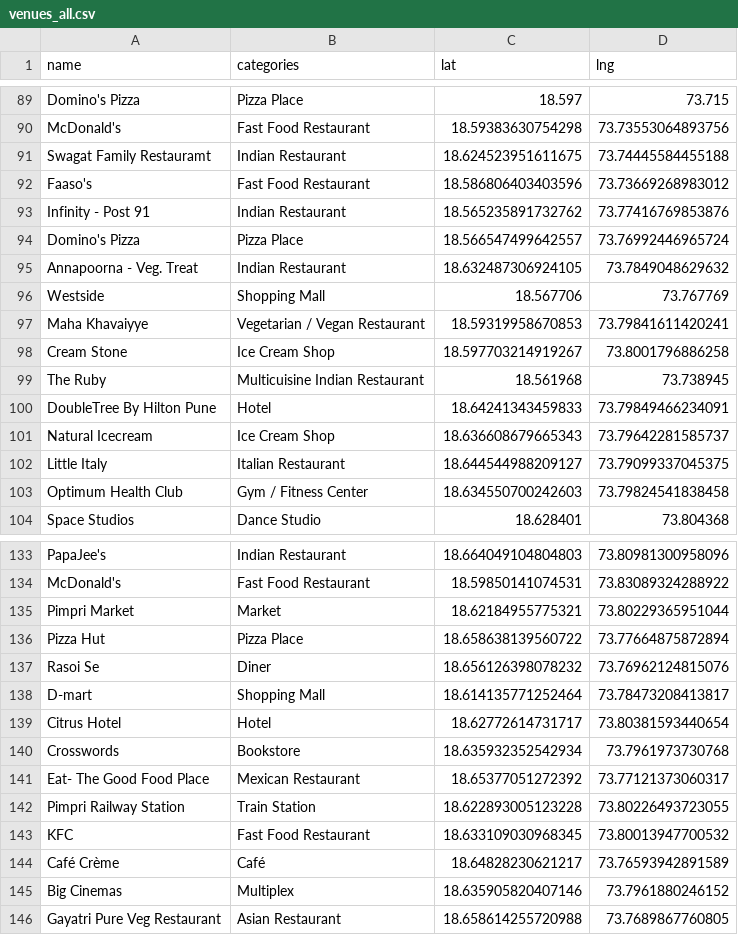
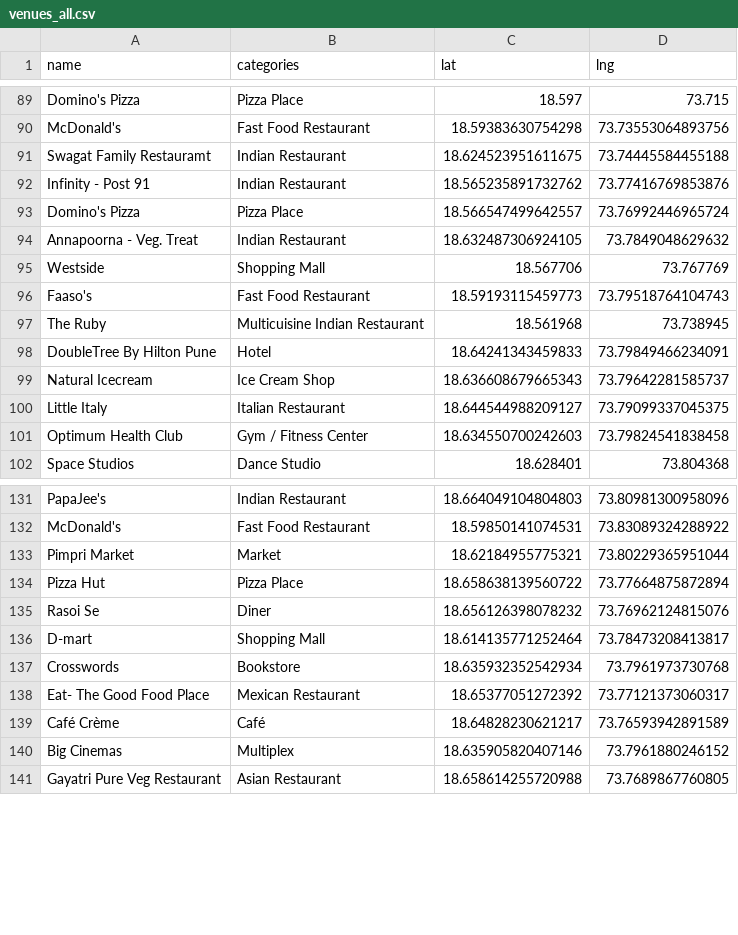
Before and after one commit to vishwain/Clustering-Pune, a CSV file: venues_all.csv, drawn as a sheet; only a part is shown, gaps mark what is left out; the diff covers the shown part only.

```diff
--- a/venues_all.csv
+++ b/venues_all.csv
@@ -91,3 +91,2 @@ McDonald's,Fast Food Restaurant,18.59383630754298,73.73553064893756
 Swagat Family Restauramt,Indian Restaurant,18.624523951611675,73.74445584455188
-Faaso's,Fast Food Restaurant,18.586806403403596,73.73669268983012
 Infinity - Post 91,Indian Restaurant,18.565235891732762,73.77416769853876
@@ -96,4 +95,3 @@ Annapoorna - Veg. Treat,Indian Restaurant,18.632487306924105,73.7849048629632
 Westside,Shopping Mall,18.567706,73.767769
-Maha Khavaiyye,Vegetarian / Vegan Restaurant,18.59319958670853,73.79841611420241
-Cream Stone,Ice Cream Shop,18.597703214919267,73.8001796886258
+Faaso's,Fast Food Restaurant,18.59193115459773,73.79518764104743
 The Ruby,Multicuisine Indian Restaurant,18.561968,73.738945
@@ -138,7 +136,4 @@ Rasoi Se,Diner,18.656126398078232,73.76962124815076
 D-mart,Shopping Mall,18.614135771252464,73.78473208413817
-Citrus Hotel,Hotel,18.62772614731717,73.80381593440654
 Crosswords,Bookstore,18.635932352542934,73.7961973730768
 Eat- The Good Food Place,Mexican Restaurant,18.65377051272392,73.77121373060317
-Pimpri Railway Station,Train Station,18.622893005123228,73.80226493723055
-KFC,Fast Food Restaurant,18.633109030968345,73.80013947700532
 Café Crème,Café,18.64828230621217,73.76593942891589
```
Also changed, not shown: 11 added rows and 7 removed rows elsewhere in this file.
